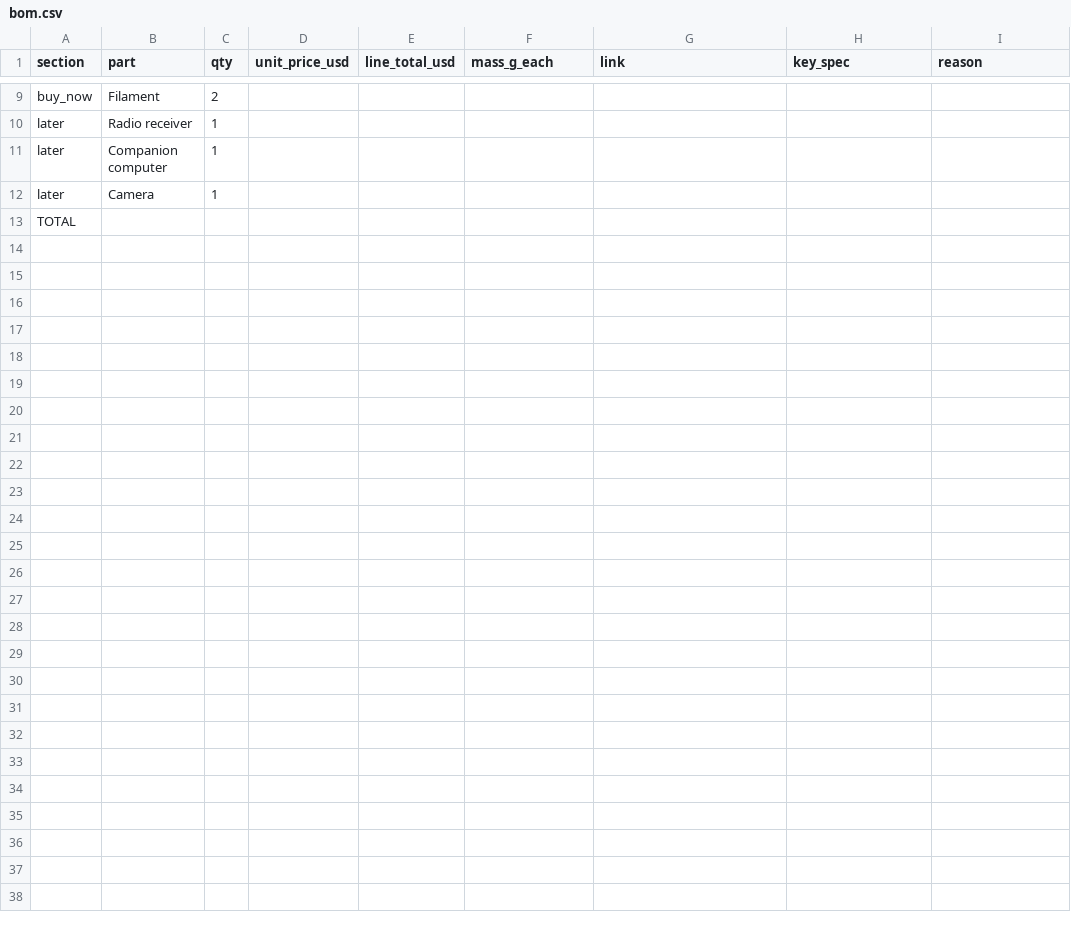
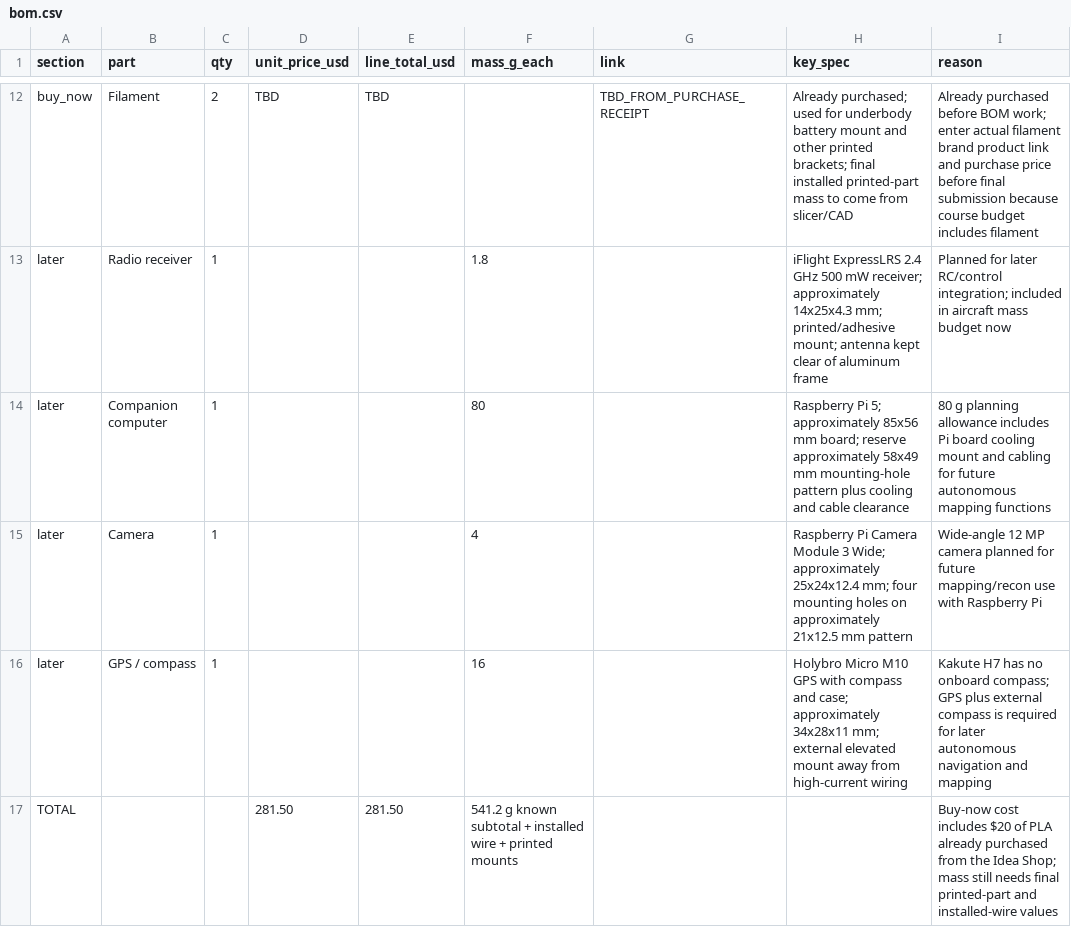
Before and after one commit to adriankomo/MMAE477-Portfolio-Komorowski, a CSV file: 10-bill-of-materials/bom.csv, drawn as a sheet; only a part is shown, gaps mark what is left out; removed rows and columns are numbered as before the commit, all else as after; the diff covers the shown part only; the diff names each change by its address in the sheet, - before the commit and + after, or states it on an @@ line.

```diff
--- a/10-bill-of-materials/bom.csv
+++ b/10-bill-of-materials/bom.csv
-D12 (unit_price_usd): (empty)
+D12 (unit_price_usd): TBD
-E12 (line_total_usd): (empty)
+E12 (line_total_usd): TBD
-G12 (link): (empty)
+G12 (link): TBD_FROM_PURCHASE_RECEIPT
-H12 (key_spec): (empty)
+H12 (key_spec): Already purchased; used for underbody battery mount and other printed brackets; final installed printed-part mass to come from slicer/CAD
-I12 (reason): (empty)
+I12 (reason): Already purchased before BOM work; enter actual filament brand product link and purchase price before final submission because course budget includes filament
-F13 (mass_g_each): (empty)
+F13 (mass_g_each): 1.8
-H13 (key_spec): (empty)
+H13 (key_spec): iFlight ExpressLRS 2.4 GHz 500 mW receiver; approximately 14x25x4.3 mm; printed/adhesive mount; antenna kept clear of aluminum frame
-I13 (reason): (empty)
+I13 (reason): Planned for later RC/control integration; included in aircraft mass budget now
-F14 (mass_g_each): (empty)
+F14 (mass_g_each): 80
-H14 (key_spec): (empty)
+H14 (key_spec): Raspberry Pi 5; approximately 85x56 mm board; reserve approximately 58x49 mm mounting-hole pattern plus cooling and cable clearance
-I14 (reason): (empty)
+I14 (reason): 80 g planning allowance includes Pi board cooling mount and cabling for future autonomous mapping functions
-F15 (mass_g_each): (empty)
+F15 (mass_g_each): 4
-H15 (key_spec): (empty)
+H15 (key_spec): Raspberry Pi Camera Module 3 Wide; approximately 25x24x12.4 mm; four mounting holes on approximately 21x12.5 mm pattern
-I15 (reason): (empty)
+I15 (reason): Wide-angle 12 MP camera planned for future mapping/recon use with Raspberry Pi
-row 13: TOTAL
+row 16: later | GPS / compass | 1 |  |  | 16 |  | Holybro Micro M10 GPS with compass and case; approximately 34x28x11 mm; external elevated mount away from high-current wiring | Kakute H7 has no onboard compass; GPS plus external compass is required for later autonomous navigation and mapping
+row 17: TOTAL |  |  | 281.50 | 281.50 | 541.2 g known subtotal + installed wire + printed mounts |  |  | Buy-now cost includes $20 of PLA already purchased from the Idea Shop; mass still needs final printed-part and installed-wire values
```
Also changed, not shown: 6 added rows, 3 removed rows and 25 edited cells elsewhere in this file.
